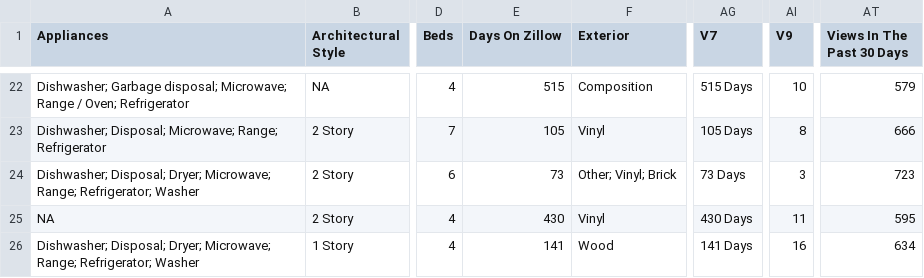
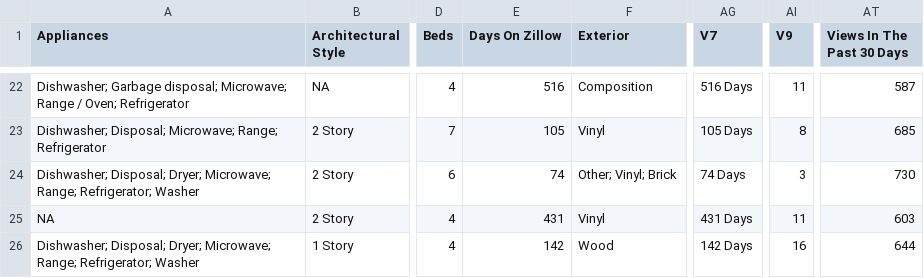
Before and after one commit to srvanderplas/AmesRealEstate, a CSV file: house_info.csv, drawn as a sheet; only a part is shown, gaps mark what is left out; the diff covers the shown part only; the diff names each change by its address in the sheet, - before the commit and + after, or states it on an @@ line.

```diff
--- a/house_info.csv
+++ b/house_info.csv
-E22 (Days On Zillow): 515
+E22 (Days On Zillow): 516
-AG22 (V7): 515 Days
+AG22 (V7): 516 Days
-AI22 (V9): 10
+AI22 (V9): 11
-AT22 (Views In The Past 30 Days): 579
+AT22 (Views In The Past 30 Days): 587
-AT23 (Views In The Past 30 Days): 666
+AT23 (Views In The Past 30 Days): 685
-E24 (Days On Zillow): 73
+E24 (Days On Zillow): 74
-AG24 (V7): 73 Days
+AG24 (V7): 74 Days
-AT24 (Views In The Past 30 Days): 723
+AT24 (Views In The Past 30 Days): 730
-E25 (Days On Zillow): 430
+E25 (Days On Zillow): 431
-AG25 (V7): 430 Days
+AG25 (V7): 431 Days
-AT25 (Views In The Past 30 Days): 595
+AT25 (Views In The Past 30 Days): 603
-E26 (Days On Zillow): 141
+E26 (Days On Zillow): 142
-AG26 (V7): 141 Days
+AG26 (V7): 142 Days
-AT26 (Views In The Past 30 Days): 634
+AT26 (Views In The Past 30 Days): 644
```
Also changed, not shown: 61 edited cells elsewhere in this file.
